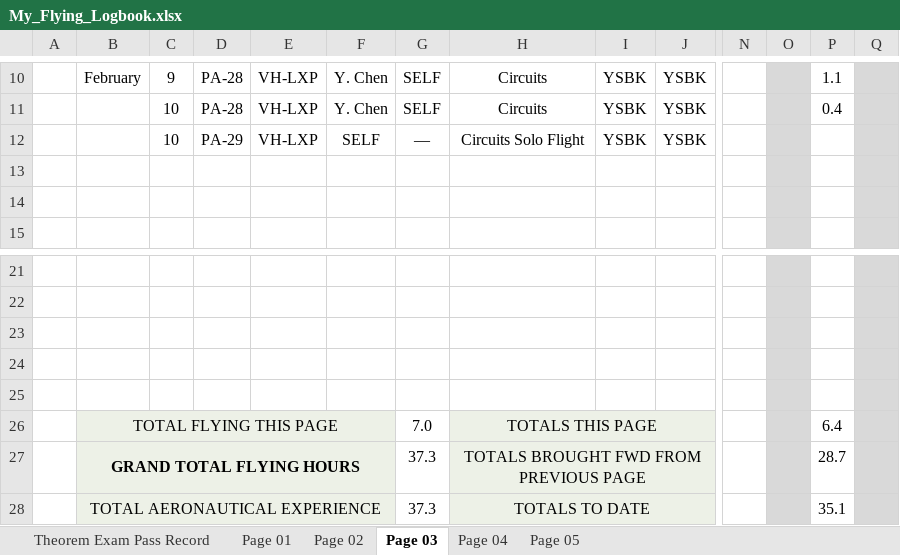
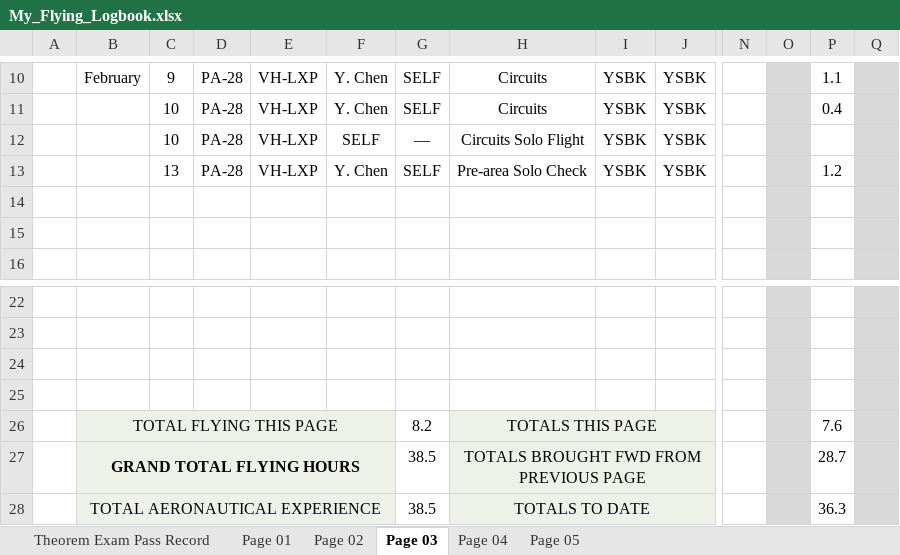
Before and after one commit to ninn-kou/PA28, an Excel workbook: log/My_Flying_Logbook.xlsx, sheet Page 03, drawn as a sheet; only a part is shown, gaps mark what is left out; values as stored, in another font and other column widths than the file's, no borders; removed rows and columns are numbered as before the commit, all else as after; rows hold the shown columns only; the diff names each change by its address in the sheet, - before the commit and + after, or states it on an @@ line.

Commit message:
Update My_Flying_Logbook.xlsx

```diff
--- a/log/My_Flying_Logbook.xlsx (sheet Page 03)
+++ b/log/My_Flying_Logbook.xlsx (sheet Page 03)
-D12: PA-29
+D12: PA-28
+row 13:  |  | 13 | PA-28 | VH-LXP | Y. Chen | SELF | Pre-area Solo Check | YSBK | YSBK |  |  | 1.2
-row 25: (empty)
-G26: 7.0
+G26: 8.2
-P26: 6.4
+P26: 7.6
-G27:G28: 37.3
+G27:G28: 38.5
-P28: 35.1
+P28: 36.3
```
Also changed, not shown: sheet Page 04, sheet Page 05.
